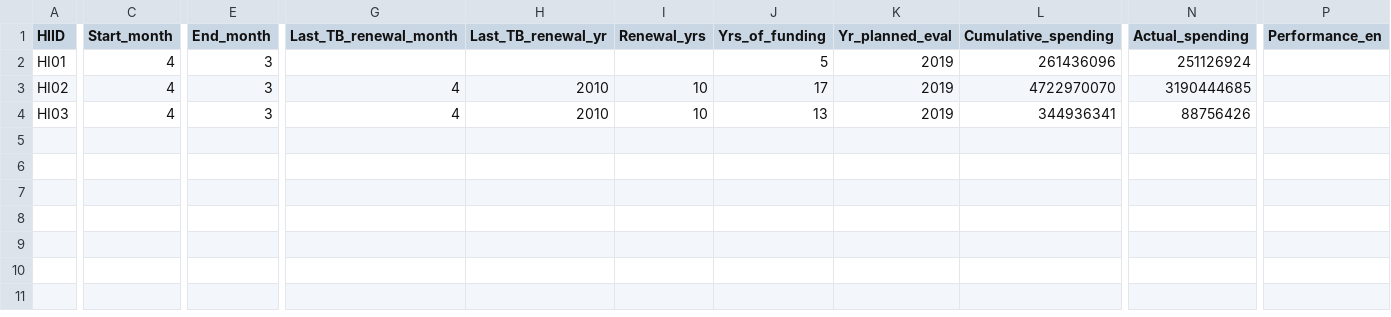
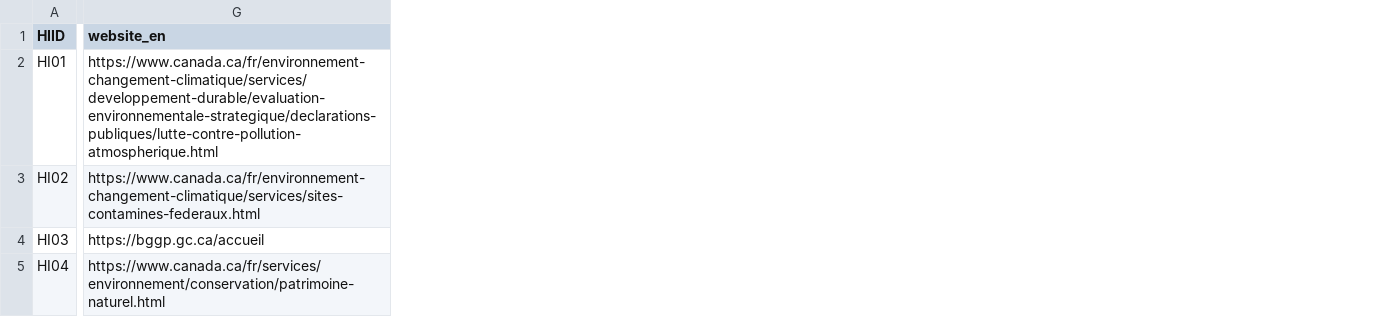
Before and after one commit to TBS-EACPD/infobase, a CSV file: data/hi_lookups_en.csv, drawn as a sheet; only a part is shown, gaps mark what is left out; removed rows and columns are numbered as before the commit, all else as after; rows hold the shown columns only; the diff covers the shown part only; the diff names each change by its address in the sheet, - before the commit and + after, or states it on an @@ line.

```diff
--- a/data/hi_lookups_en.csv
+++ b/data/hi_lookups_en.csv
-column C (Start_month), rows 2-4: all 4
-column E (End_month), rows 2-4: all 3
-column G (Last_TB_renewal_month), rows 3-4: 4 | 4
-column H (Last_TB_renewal_yr), rows 3-4: 2010 | 2010
-column I (Renewal_yrs), rows 3-4: 10 | 10
-column J (Yrs_of_funding), rows 2-4: 5 | 17 | 13
-column K (Yr_planned_eval), rows 2-4: all 2019
-column L (Cumulative_spending), rows 2-4: 261436096 | 4722970070 | 344936341
-column N (Actual_spending), rows 2-4: 251126924 | 3190444685 | 88756426
-column P (Performance_en), empty
+column G (website_en), rows 2-4: https://www.canada.ca/fr/environnement-changement-climatique/services/developpement-durable/evaluation-environnementale-strategique/declarations-publiques/lutte-contre-pollution-atmospherique.html | https://www.canada.ca/fr/environnement-changement-climatique/services/sites-contamines-federaux.html | https://bggp.gc.ca/accueil
+row 5: HI04 | https://www.canada.ca/fr/services/environnement/conservation/patrimoine-naturel.html
```
Also changed, not shown: 6 edited cells elsewhere in this file, data/hi_lookups_fr.csv, data/program_tags.csv, 4 other files.
